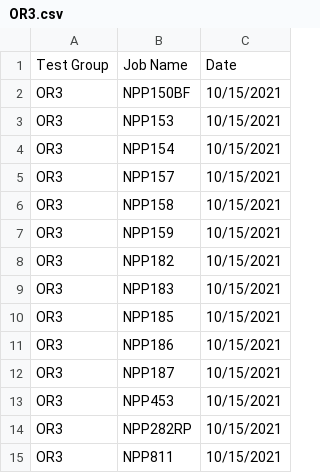
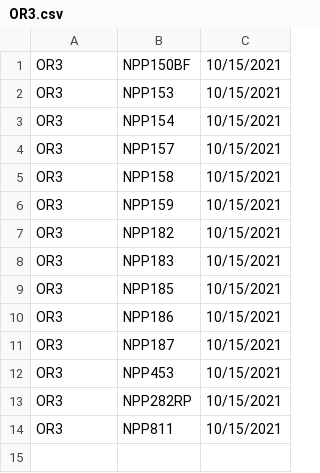
Before and after one commit to sujitharagam24/Batch-Automation, a CSV file: target/test-classes/OR3.csv, drawn as a sheet.

```diff
--- a/target/test-classes/OR3.csv
+++ b/target/test-classes/OR3.csv
@@ -1,2 +1 @@
-Test Group,Job Name,Date,
 OR3,NPP150BF,10/15/2021,
```
Also changed, not shown: 23 other files.
